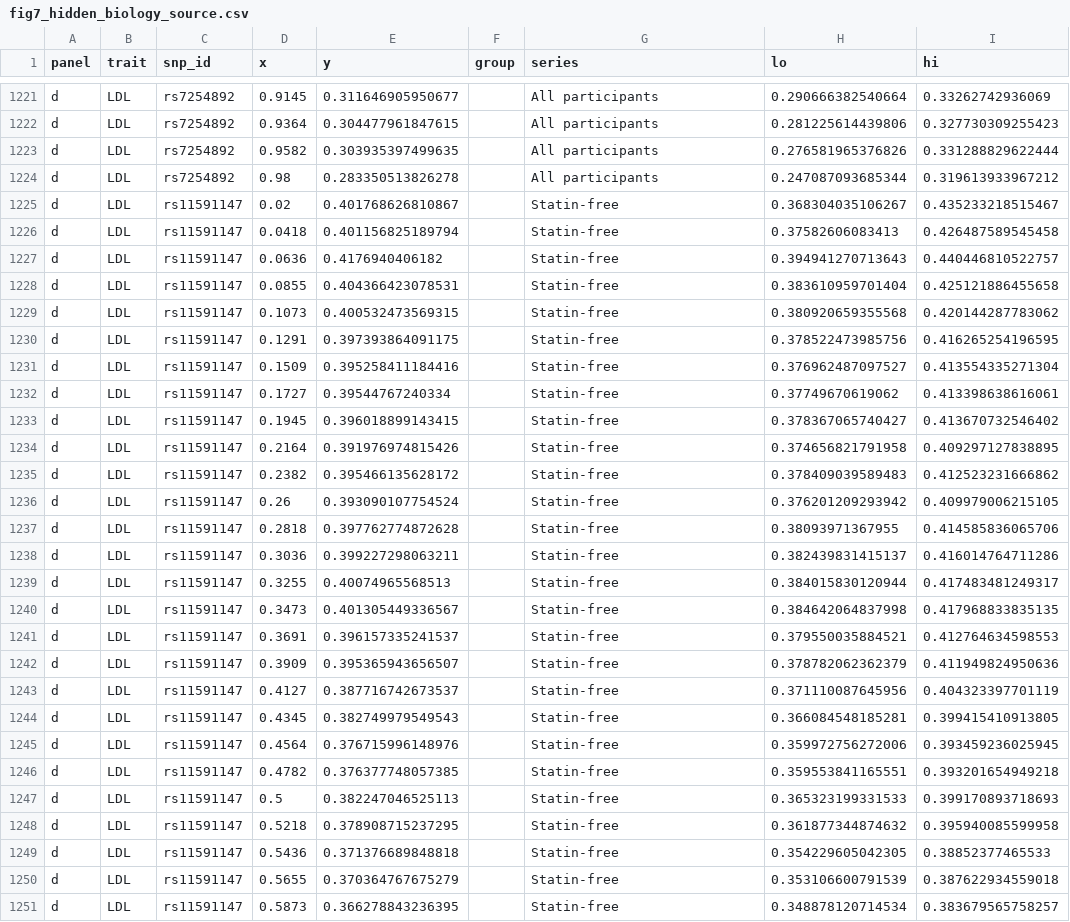
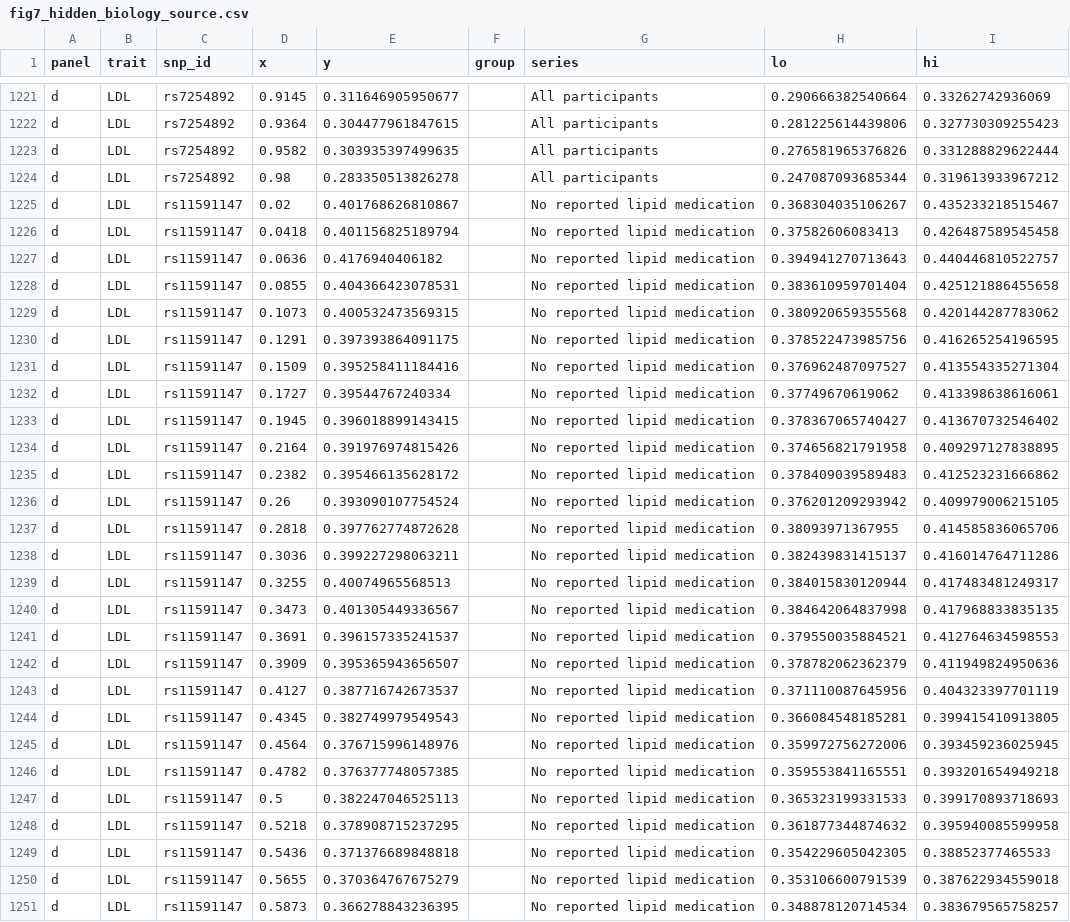
Before and after one commit to gushamilton/gmoq-paper-code, a CSV file: paper_assets/fig7_hidden_biology_source.csv, drawn as a sheet; only a part is shown, gaps mark what is left out; the diff covers the shown part only; the diff names each change by its address in the sheet, - before the commit and + after, or states it on an @@ line.

```diff
--- a/paper_assets/fig7_hidden_biology_source.csv
+++ b/paper_assets/fig7_hidden_biology_source.csv
-G1225:G1251 (series): Statin-free
+G1225:G1251 (series): No reported lipid medication
```
Also changed, not shown: 72 edited cells elsewhere in this file, paper_assets/fig1_concept_testosterone_source.csv, paper_assets/fig2_testosterone_recovery_source.csv, 18 other files.
